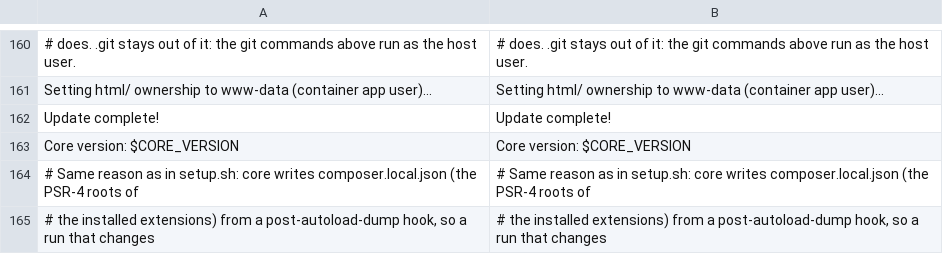
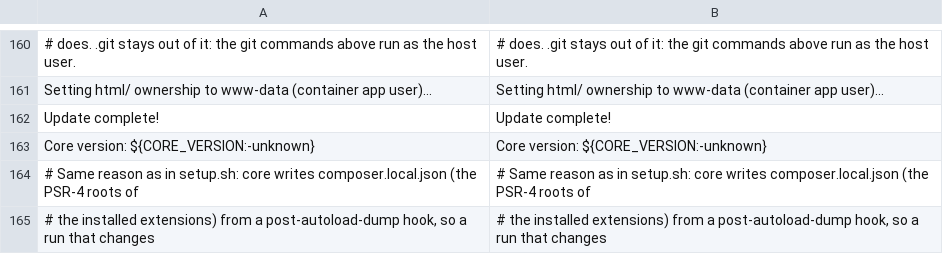
Before and after one commit to Dixlase/dixlase-docker-installer, a TSV file: lang/en/update.sh.tsv, drawn as a sheet; only a part is shown, gaps mark what is left out; removed rows and columns are numbered as before the commit, all else as after; the diff names each change by its address in the sheet, - before the commit and + after, or states it on an @@ line.

Commit message:
fix(install): print the core version in setup.sh's summary / setup.sh のサマリにコアのバージョンを表示する (#68)
The 0.1.1 changelog says setup.sh and update.sh print the installer version
next to the core version. update.sh does; setup.sh printed only its own
version, so a fresh install never named the core release it had just put on
disk - the one value a report made right after a first install needs most.

- setup.sh reads html/VERSION on the host and prints "Core version:" above
  "Installer version:", with the two values aligned
- unknown is printed when the file cannot be read, and the read is quiet: the
  redirect error the shell prints for a missing file no longer reaches the
  summary (the installer's own VERSION is read the same way now)
- update.sh pads its "Core version:" line to match, and falls back to unknown
  instead of printing an empty value when the container cannot be reached
- The Japanese labels are aligned in both scripts as well

0.1.1 の CHANGELOG は、setup.sh と update.sh がインストーラのバージョンをコアの
バージョンの隣に表示すると書いている。update.sh は実際にそうしているが、
setup.sh は自分のバージョンしか表示していなかった。そのため新規インストールでは、
たった今ディスクに置いたコアのリリースが一度も表示されない。初回インストール直後
の報告でいちばん必要な値である。

- setup.sh がホスト側の html/VERSION を読み、「Core version:」を
  「Installer version:」の上に、値を揃えて表示する
- ファイルが読めないときは unknown を表示する。読み取りは静かに行う。ファイルが
  無いときにシェルが出すリダイレクトのエラーがサマリに混ざらないようにした
  (インストーラ自身の VERSION も同じ形にした)
- update.sh の「Core version:」の桁を揃え、コンテナに到達できないときは空ではなく
  unknown を表示する
- 日本語のラベルも両方のスクリプトで揃えた

```diff
--- a/lang/en/update.sh.tsv
+++ b/lang/en/update.sh.tsv
-row 163: Core version: $CORE_VERSION | Core version: $CORE_VERSION
+row 163: Core version: ${CORE_VERSION:-unknown} | Core version: ${CORE_VERSION:-unknown}
```
Also changed, not shown: lang/en/setup.sh.tsv, lang/ja/setup.sh.tsv, 3 other files.
